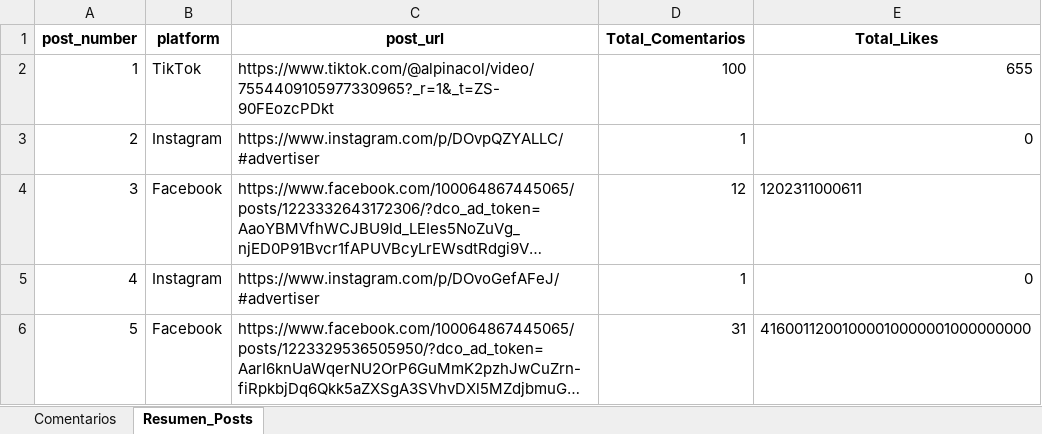
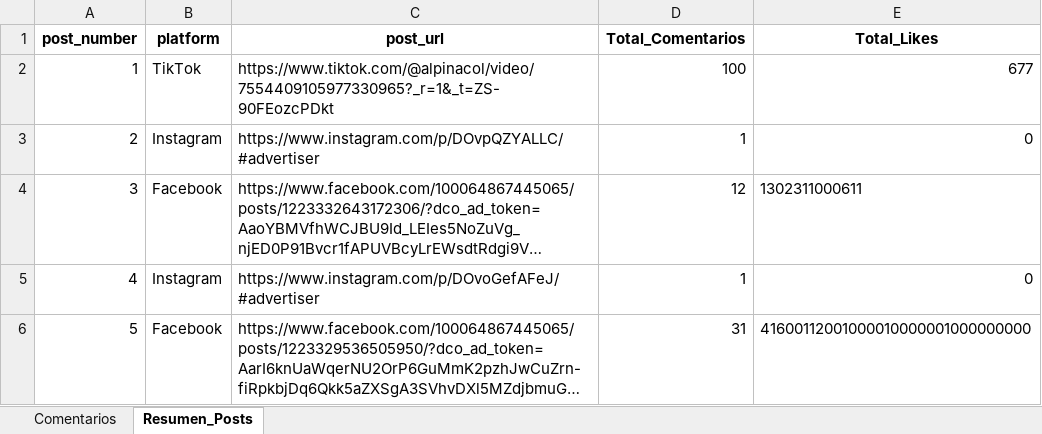
Before and after one commit to sociallisteningalpina-lang/dashboard-Mochisaurios, an Excel workbook: Comentarios Campaña.xlsx, sheet Resumen_Posts, drawn as a sheet; long unchanged cells end in …; values as stored, in another font and other column widths than the file's, no borders; the diff names each change by its address in the sheet, - before the commit and + after, or states it on an @@ line.

```diff
--- a/Comentarios Campaña.xlsx (sheet Resumen_Posts)
+++ b/Comentarios Campaña.xlsx (sheet Resumen_Posts)
-E2 (Total_Likes): 655
+E2 (Total_Likes): 677
-E4 (Total_Likes): 1202311000611
+E4 (Total_Likes): 1302311000611
```
Also changed, not shown: sheet Comentarios, 1 other file.
